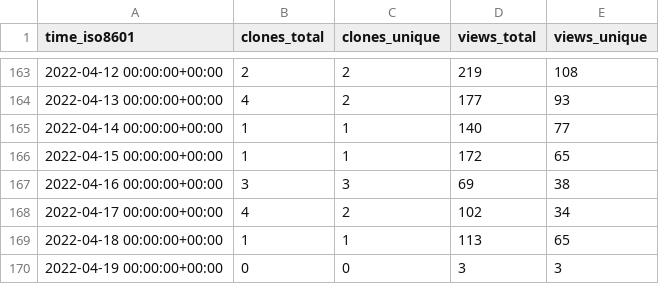
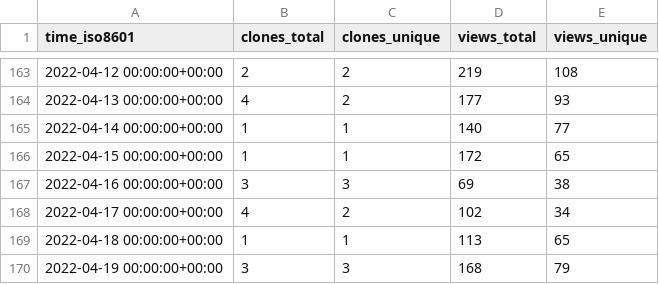
Before and after one commit to gitblit-org/github-stats, a CSV file: gitblit/gitblit/ghrs-data/views_clones_aggregate.csv, drawn as a sheet; only a part is shown, gaps mark what is left out.

```diff
--- a/gitblit/gitblit/ghrs-data/views_clones_aggregate.csv
+++ b/gitblit/gitblit/ghrs-data/views_clones_aggregate.csv
@@ -169,2 +169,2 @@ time_iso8601,clones_total,clones_unique,views_total,views_unique
 2022-04-18 00:00:00+00:00,1,1,113,65
-2022-04-19 00:00:00+00:00,0,0,3,3
+2022-04-19 00:00:00+00:00,3,3,168,79
```
Also changed, not shown: 1 other file.
